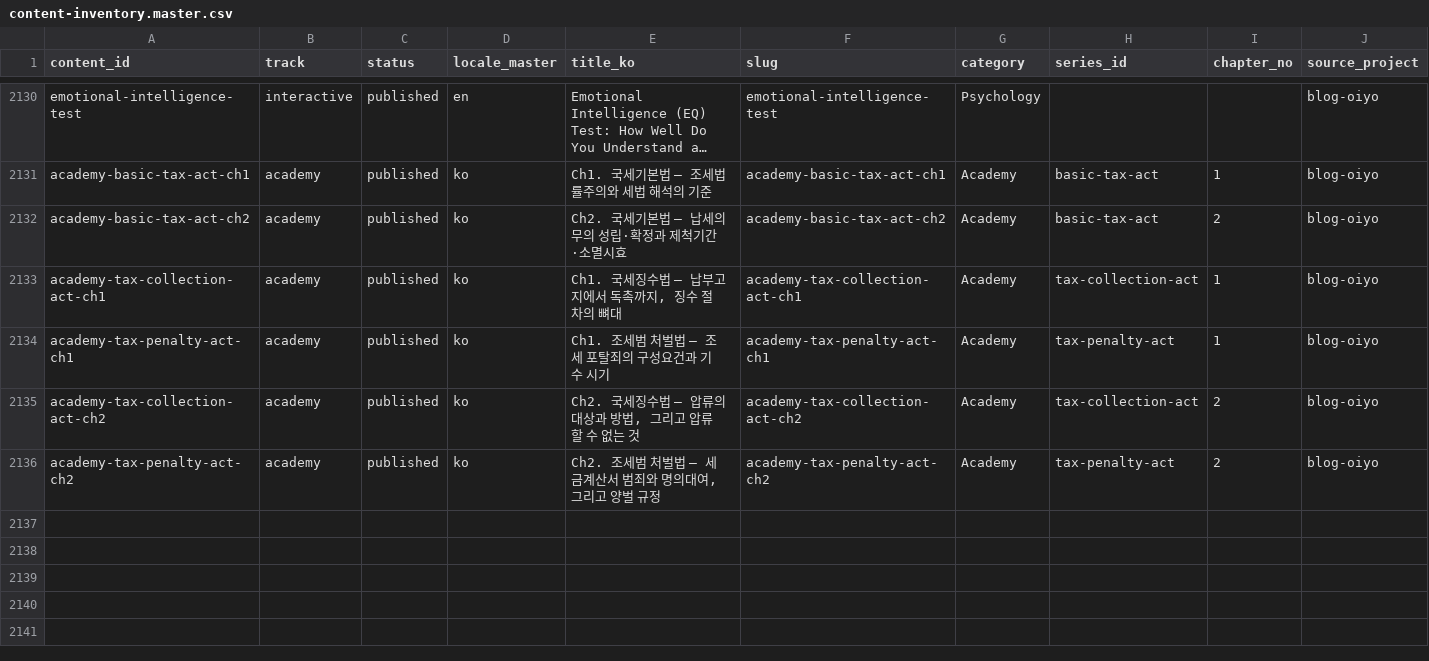
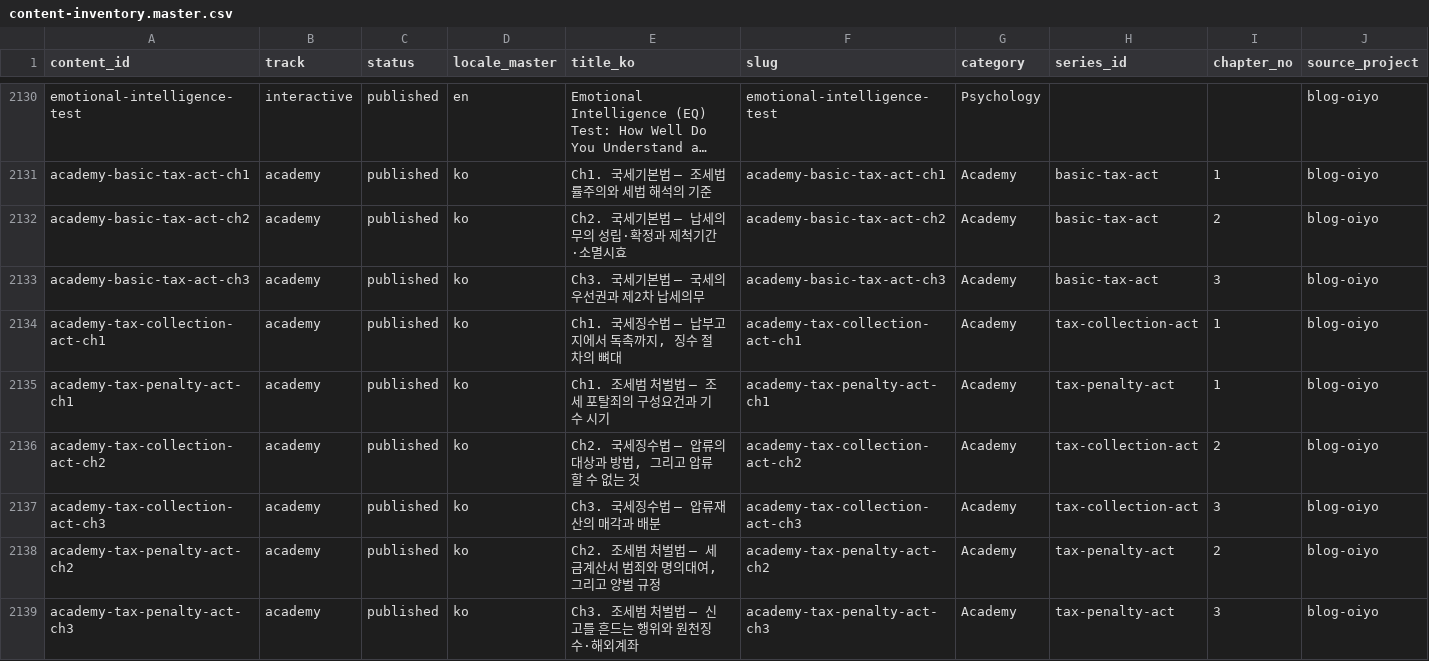
Before and after one commit to yuli3/blog-oiyo, a CSV file: data/catalog/content-inventory.master.csv, drawn as a sheet; only a part is shown, gaps mark what is left out; long unchanged cells end in …; rows hold the shown columns only; the diff names each change by its address in the sheet, - before the commit and + after, or states it on an @@ line.

```diff
--- a/data/catalog/content-inventory.master.csv
+++ b/data/catalog/content-inventory.master.csv
+row 2133: academy-basic-tax-act-ch3 | academy | published | ko | Ch3. 국세기본법 — 국세의 우선권과 제2차 납세의무 | academy-basic-tax-act-ch3 | Academy | basic-tax-act | 3 | blog-oiyo
+row 2137: academy-tax-collection-act-ch3 | academy | published | ko | Ch3. 국세징수법 — 압류재산의 매각과 배분 | academy-tax-collection-act-ch3 | Academy | tax-collection-act | 3 | blog-oiyo
+row 2139: academy-tax-penalty-act-ch3 | academy | published | ko | Ch3. 조세범 처벌법 — 신고를 흔드는 행위와 원천징수·해외계좌 | academy-tax-penalty-act-ch3 | Academy | tax-penalty-act | 3 | blog-oiyo
```
Also changed, not shown: 3 other files.
